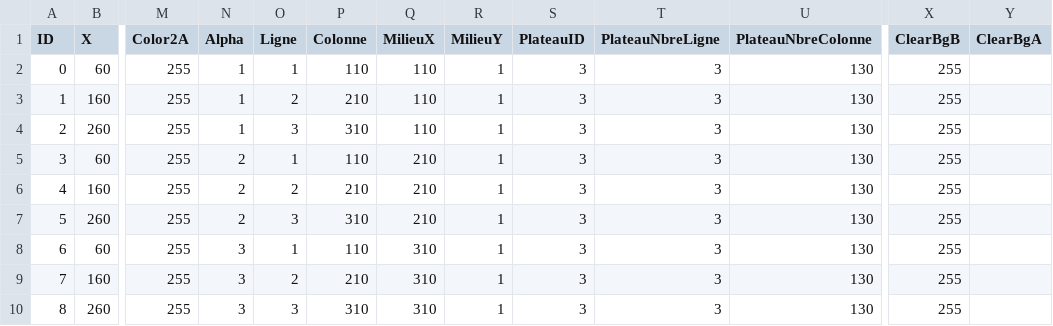
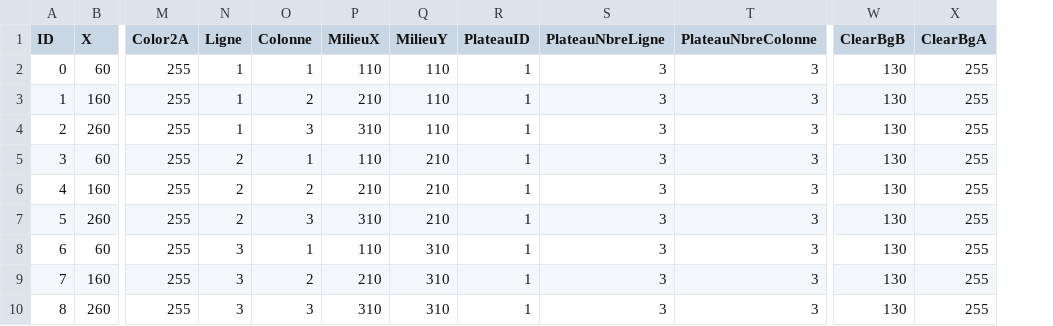
Before and after one commit to axel18bsm/TicTAcTOE_IA_Deep, a CSV file: echiquier.csv, drawn as a sheet; only a part is shown, gaps mark what is left out; removed rows and columns are numbered as before the commit, all else as after; the diff names each change by its address in the sheet, - before the commit and + after, or states it on an @@ line.

```diff
--- a/echiquier.csv
+++ b/echiquier.csv
-column N (Alpha), rows 2-10: 1 | 1 | 1 | 2 | 2 | 2 | 3 | 3 | 3
-O2 (Colonne): 110
+O2 (Colonne): 1
-Q2:Q4 (MilieuY): 1
+Q2:Q4 (MilieuY): 110
-R2:R10 (PlateauID): 3
+R2:R10 (PlateauID): 1
-T2:T10 (PlateauNbreColonne): 130
+T2:T10 (PlateauNbreColonne): 3
-W2:W10 (ClearBgB): 255
+W2:W10 (ClearBgB): 130
-X2:X10 (ClearBgA): (empty)
+X2:X10 (ClearBgA): 255
-N3 (Ligne): 2
+N3 (Ligne): 1
-O3 (Colonne): 210
+O3 (Colonne): 2
-P3 (MilieuX): 110
+P3 (MilieuX): 210
-N4 (Ligne): 3
+N4 (Ligne): 1
-O4 (Colonne): 310
+O4 (Colonne): 3
-P4 (MilieuX): 110
+P4 (MilieuX): 310
-N5 (Ligne): 1
+N5 (Ligne): 2
-O5 (Colonne): 110
+O5 (Colonne): 1
-P5 (MilieuX): 210
+P5 (MilieuX): 110
-Q5:Q7 (MilieuY): 1
+Q5:Q7 (MilieuY): 210
-O6 (Colonne): 210
+O6 (Colonne): 2
-N7 (Ligne): 3
+N7 (Ligne): 2
-O7 (Colonne): 310
+O7 (Colonne): 3
-P7 (MilieuX): 210
+P7 (MilieuX): 310
-N8 (Ligne): 1
+N8 (Ligne): 3
-O8 (Colonne): 110
+O8 (Colonne): 1
-P8 (MilieuX): 310
+P8 (MilieuX): 110
-Q8:Q10 (MilieuY): 1
+Q8:Q10 (MilieuY): 310
-N9 (Ligne): 2
+N9 (Ligne): 3
-O9 (Colonne): 210
+O9 (Colonne): 2
-P9 (MilieuX): 310
+P9 (MilieuX): 210
-O10 (Colonne): 310
+O10 (Colonne): 3
```
Also changed, not shown: 9 other files.
